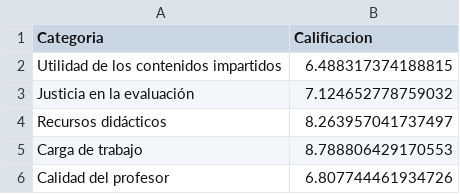
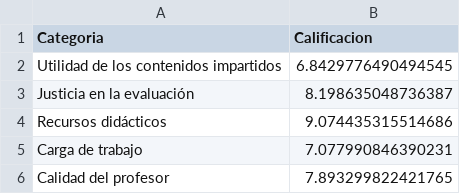
Before and after one commit to RafaelValdivia/dashboard-uh, a CSV file: VD_Rating.csv, drawn as a sheet.

```diff
--- a/VD_Rating.csv
+++ b/VD_Rating.csv
@@ -1,6 +1,6 @@
 Categoria,Calificacion
-Utilidad de los contenidos impartidos,6.488317374188815
-Justicia en la evaluación,7.124652778759032
-Recursos didácticos,8.263957041737497
-Carga de trabajo,8.788806429170553
-Calidad del profesor,6.807744461934726
+Utilidad de los contenidos impartidos,6.8429776490494545
+Justicia en la evaluación,8.198635048736387
+Recursos didácticos,9.074435315514686
+Carga de trabajo,7.077990846390231
+Calidad del profesor,7.893299822421765
```
Also changed, not shown: MATCOM_Classes.csv, MATCOM_Rating.csv, 1 other file.
